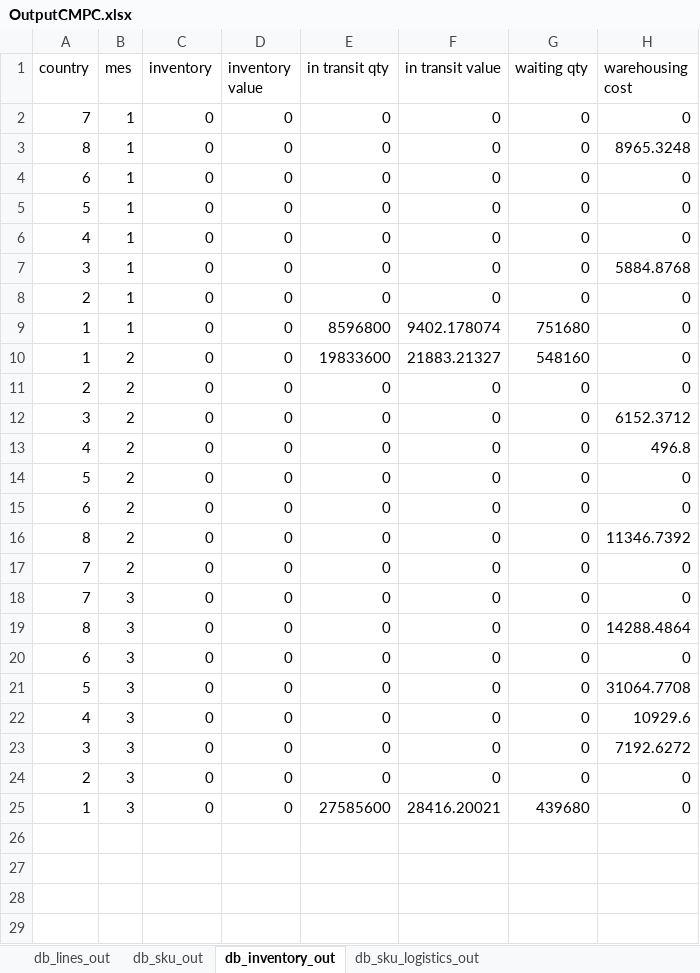
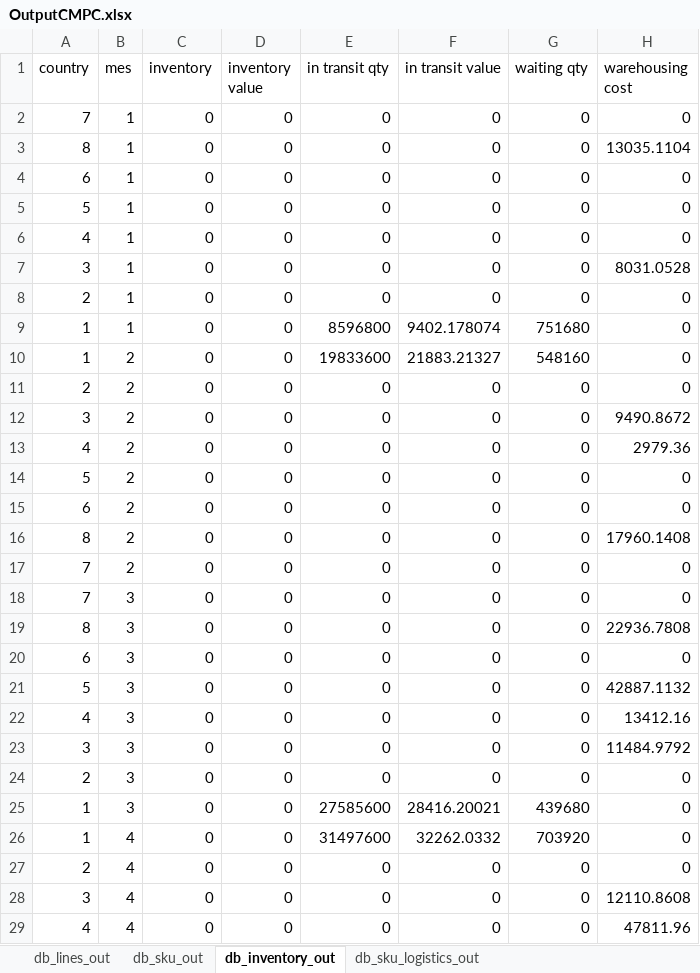
Before and after one commit to elisa-ite/CMPC-manufacturing, an Excel workbook: CMPC_Manufacturing/OutputCMPC.xlsx, sheet db_inventory_out, drawn as a sheet; only a part is shown; values as stored, in another font and other column widths than the file's, no borders; the diff covers the shown part only; the diff names each change by its address in the sheet, - before the commit and + after, or states it on an @@ line.

Commit message:
warehousing entering and leaving cost

```diff
--- a/CMPC_Manufacturing/OutputCMPC.xlsx (sheet db_inventory_out)
+++ b/CMPC_Manufacturing/OutputCMPC.xlsx (sheet db_inventory_out)
-H3 (warehousing cost): 8965.3248
+H3 (warehousing cost): 13035.1104
-H7 (warehousing cost): 5884.8768
+H7 (warehousing cost): 8031.0528
-H12 (warehousing cost): 6152.3712
+H12 (warehousing cost): 9490.8672
-H13 (warehousing cost): 496.8
+H13 (warehousing cost): 2979.36
-H16 (warehousing cost): 11346.7392
+H16 (warehousing cost): 17960.1408
-H19 (warehousing cost): 14288.4864
+H19 (warehousing cost): 22936.7808
-H21 (warehousing cost): 31064.7708
+H21 (warehousing cost): 42887.1132
-H22 (warehousing cost): 10929.6
+H22 (warehousing cost): 13412.16
-H23 (warehousing cost): 7192.6272
+H23 (warehousing cost): 11484.9792
+row 26: 1 | 4 | 0 | 0 | 31497600 | 32262.0332 | 703920 | 0
+row 27: 2 | 4 | 0 | 0 | 0 | 0 | 0 | 0
+row 28: 3 | 4 | 0 | 0 | 0 | 0 | 0 | 12110.8608
+row 29: 4 | 4 | 0 | 0 | 0 | 0 | 0 | 47811.96
```
Also changed, not shown: 68 added rows elsewhere in this sheet, sheet db_sku_out, sheet db_sku_logistics_out, sheet db_lines_out, 3 other files.
